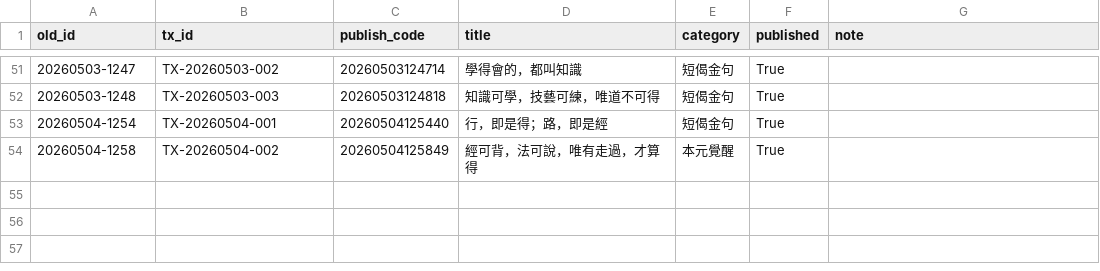
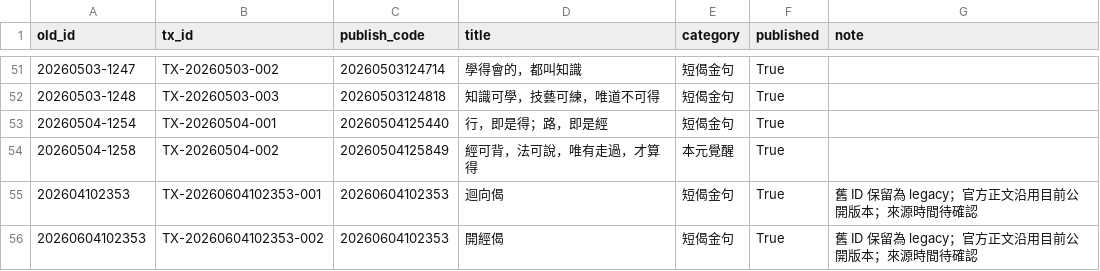
Before and after one commit to yitiandaren/tianxunwen, a CSV file: id_mapping.csv, drawn as a sheet; only a part is shown, gaps mark what is left out.

```diff
--- a/id_mapping.csv
+++ b/id_mapping.csv
@@ -54 +54,3 @@ old_id,tx_id,publish_code,title,category,published,note
 20260504-1258,TX-20260504-002,20260504125849,經可背，法可說，唯有走過，才算得,本元覺醒,True,
+202604102353,TX-20260604102353-001,20260604102353,迴向偈,短偈金句,True,舊 ID 保留為 legacy；官方正文沿用目前公開版本；來源時間待確認
+20260604102353,TX-20260604102353-002,20260604102353,開經偈,短偈金句,True,舊 ID 保留為 legacy；官方正文沿用目前公開版本；來源時間待確認
```
Also changed, not shown: 4 other files.
